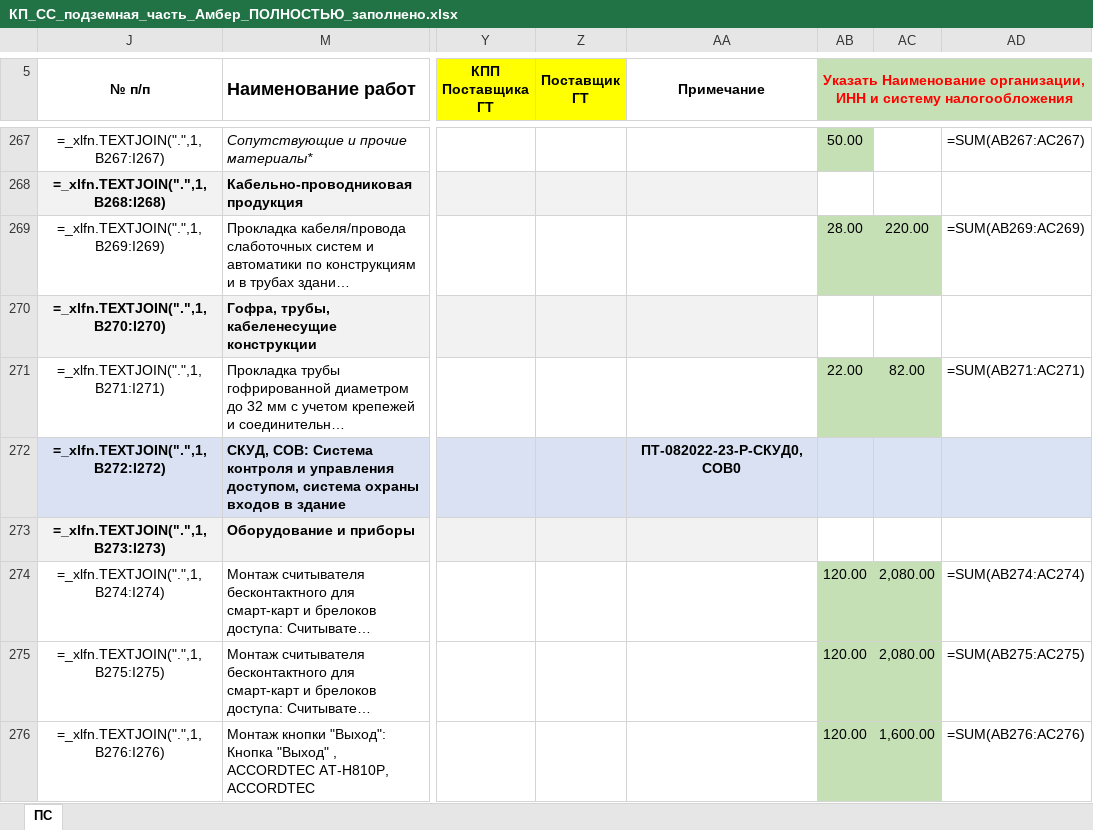
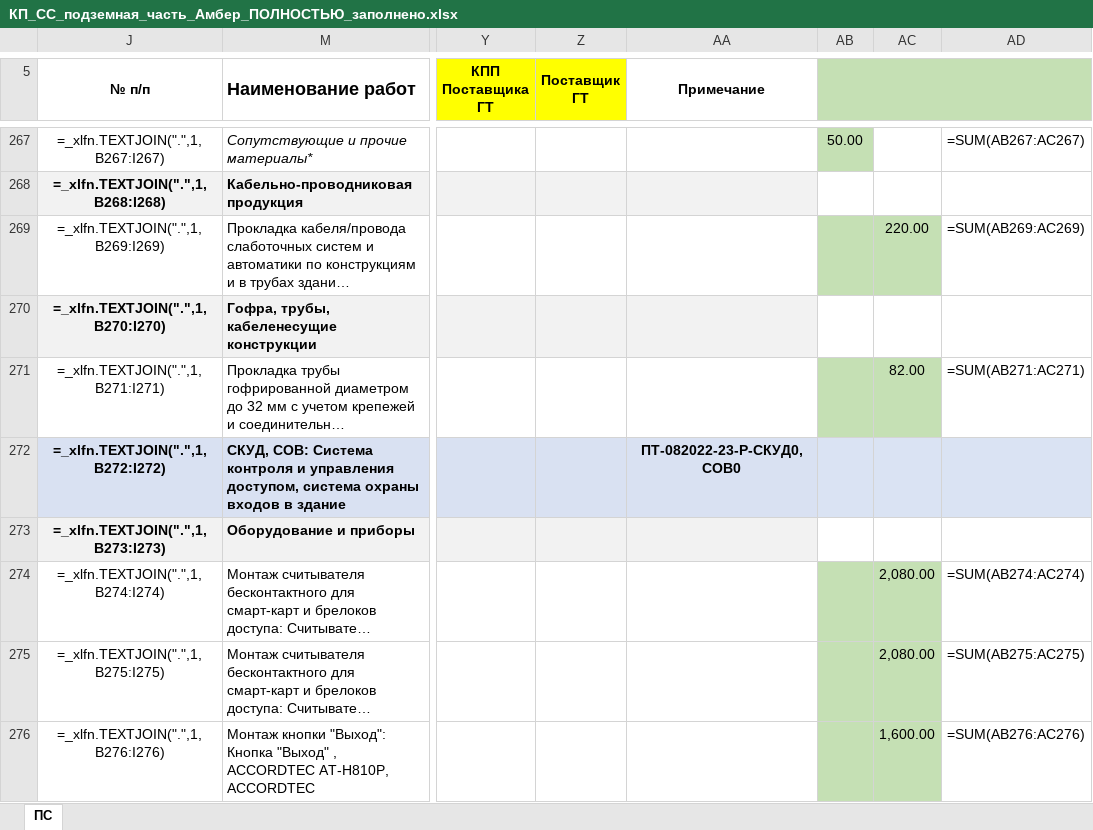
Before and after one commit to Desantnik3/daa, an Excel workbook: КП_Итоговые/КП_СС_подземная_часть_Амбер_ПОЛНОСТЬЮ_заполнено.xlsx, sheet ПС, drawn as a sheet; only a part is shown, gaps mark what is left out; long unchanged cells end in …; values as stored, in another font and other column widths than the file's, no borders; formulas without a stored value are shown as written; conditional formats not drawn; the diff covers the shown part only; the diff names each change by its address in the sheet, - before the commit and + after, or states it on an @@ line.

```diff
--- a/КП_Итоговые/КП_СС_подземная_часть_Амбер_ПОЛНОСТЬЮ_заполнено.xlsx (sheet ПС)
+++ b/КП_Итоговые/КП_СС_подземная_часть_Амбер_ПОЛНОСТЬЮ_заполнено.xlsx (sheet ПС)
-AB5: Указать Наименование организации, ИНН и систему налогообложения
+AB5: (empty)
-AB269: 28.00
+AB269: (empty)
-AB271: 22.00
+AB271: (empty)
-AB274:AB276: 120.00
+AB274:AB276: (empty)
```
Also changed, not shown: 95 edited cells elsewhere in this sheet, КП_Итоговые/KP_SS_podzemnaya_amber_adjusted.xlsx.
